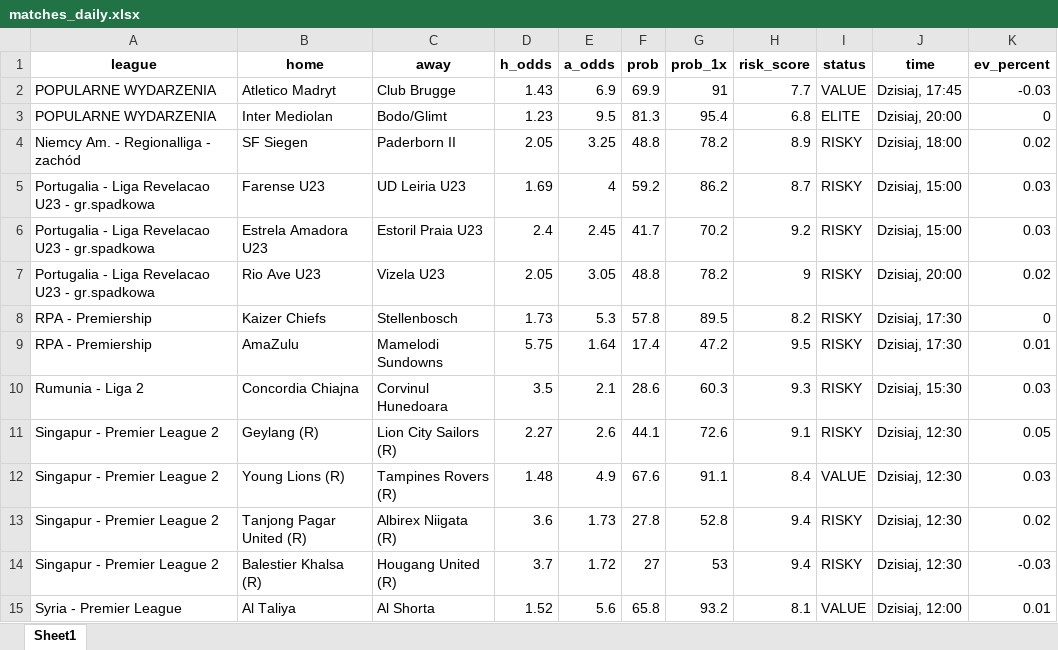
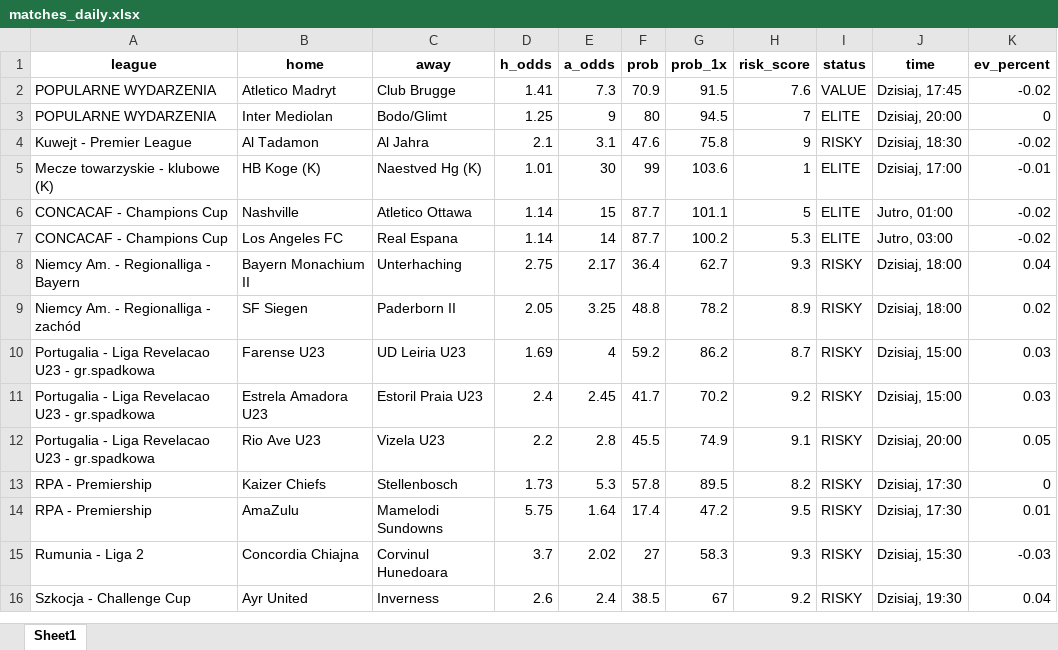
Before and after one commit to Byadiso/webscraper_advanced, an Excel workbook: matches_daily.xlsx, sheet Sheet1, drawn as a sheet; only a part is shown; the shorter side is filled out with more unchanged rows; values as stored, in another font and other column widths than the file's, no borders; removed rows and columns are numbered as before the commit, all else as after; the diff covers the shown part only; the diff names each change by its address in the sheet, - before the commit and + after, or states it on an @@ line.

```diff
--- a/matches_daily.xlsx (sheet Sheet1)
+++ b/matches_daily.xlsx (sheet Sheet1)
-D2 (h_odds): 1.43
+D2 (h_odds): 1.41
-E2 (a_odds): 6.9
+E2 (a_odds): 7.3
-F2 (prob): 69.9
+F2 (prob): 70.9
-G2 (prob_1x): 91
+G2 (prob_1x): 91.5
-H2 (risk_score): 7.7
+H2 (risk_score): 7.6
-K2 (ev_percent): -0.03
+K2 (ev_percent): -0.02
-D3 (h_odds): 1.23
+D3 (h_odds): 1.25
-E3 (a_odds): 9.5
+E3 (a_odds): 9
-F3 (prob): 81.3
+F3 (prob): 80
-G3 (prob_1x): 95.4
+G3 (prob_1x): 94.5
-H3 (risk_score): 6.8
+H3 (risk_score): 7
+row 4: Kuwejt - Premier League | Al Tadamon | Al Jahra | 2.1 | 3.1 | 47.6 | 75.8 | 9 | RISKY | Dzisiaj, 18:30 | -0.02
+row 5: Mecze towarzyskie - klubowe (K) | HB Koge (K) | Naestved Hg (K) | 1.01 | 30 | 99 | 103.6 | 1 | ELITE | Dzisiaj, 17:00 | -0.01
+row 6: CONCACAF - Champions Cup | Nashville | Atletico Ottawa | 1.14 | 15 | 87.7 | 101.1 | 5 | ELITE | Jutro, 01:00 | -0.02
+row 7: CONCACAF - Champions Cup | Los Angeles FC | Real Espana | 1.14 | 14 | 87.7 | 100.2 | 5.3 | ELITE | Jutro, 03:00 | -0.02
+row 8: Niemcy Am. - Regionalliga - Bayern | Bayern Monachium II | Unterhaching | 2.75 | 2.17 | 36.4 | 62.7 | 9.3 | RISKY | Dzisiaj, 18:00 | 0.04
-D12 (h_odds): 2.05
+D12 (h_odds): 2.2
-E12 (a_odds): 3.05
+E12 (a_odds): 2.8
-F12 (prob): 48.8
+F12 (prob): 45.5
-G12 (prob_1x): 78.2
+G12 (prob_1x): 74.9
-H12 (risk_score): 9
+H12 (risk_score): 9.1
-K12 (ev_percent): 0.02
+K12 (ev_percent): 0.05
-D15 (h_odds): 3.5
+D15 (h_odds): 3.7
-E15 (a_odds): 2.1
+E15 (a_odds): 2.02
-F15 (prob): 28.6
+F15 (prob): 27
-G15 (prob_1x): 60.3
+G15 (prob_1x): 58.3
-K15 (ev_percent): 0.03
+K15 (ev_percent): -0.03
-row 11: Singapur - Premier League 2 | Geylang (R) | Lion City Sailors (R) | 2.27 | 2.6 | 44.1 | 72.6 | 9.1 | RISKY | Dzisiaj, 12:30 | 0.05
-row 12: Singapur - Premier League 2 | Young Lions (R) | Tampines Rovers (R) | 1.48 | 4.9 | 67.6 | 91.1 | 8.4 | VALUE | Dzisiaj, 12:30 | 0.03
-row 13: Singapur - Premier League 2 | Tanjong Pagar United (R) | Albirex Niigata (R) | 3.6 | 1.73 | 27.8 | 52.8 | 9.4 | RISKY | Dzisiaj, 12:30 | 0.02
-row 14: Singapur - Premier League 2 | Balestier Khalsa (R) | Hougang United (R) | 3.7 | 1.72 | 27 | 53 | 9.4 | RISKY | Dzisiaj, 12:30 | -0.03
-row 15: Syria - Premier League | Al Taliya | Al Shorta | 1.52 | 5.6 | 65.8 | 93.2 | 8.1 | VALUE | Dzisiaj, 12:00 | 0.01
```
Also changed, not shown: 3 removed rows and 15 edited cells elsewhere in this sheet, 1 other file.
